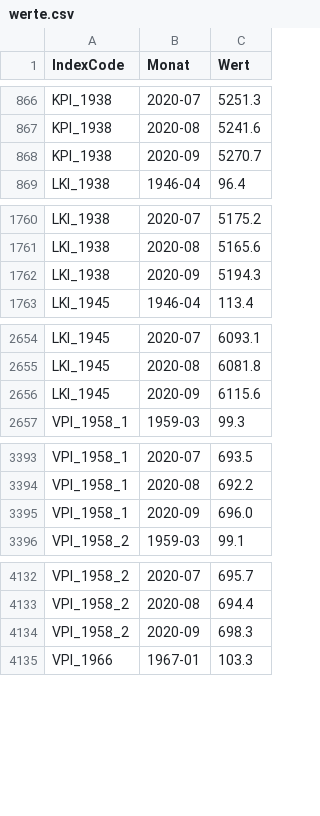
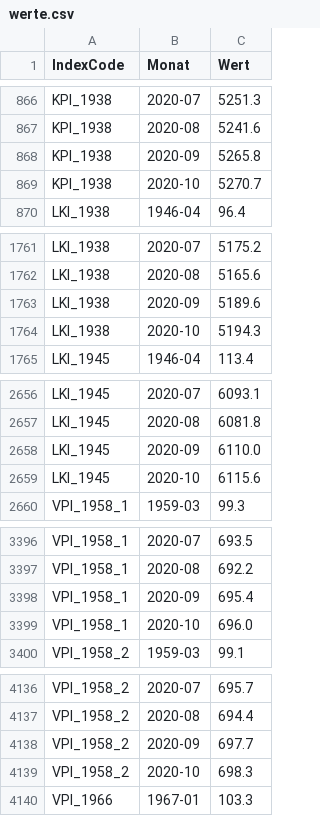
Before and after one commit to wischi-chr/AustriaVPI, a CSV file: data/werte.csv, drawn as a sheet; only a part is shown, gaps mark what is left out; the diff covers the shown part only.

Commit message:
Update

```diff
--- a/data/werte.csv
+++ b/data/werte.csv
@@ -867,3 +867,4 @@ KPI_1938,2020-07,5251.3
 KPI_1938,2020-08,5241.6
-KPI_1938,2020-09,5270.7
+KPI_1938,2020-09,5265.8
+KPI_1938,2020-10,5270.7
 LKI_1938,1946-04,96.4
@@ -1761,3 +1762,4 @@ LKI_1938,2020-07,5175.2
 LKI_1938,2020-08,5165.6
-LKI_1938,2020-09,5194.3
+LKI_1938,2020-09,5189.6
+LKI_1938,2020-10,5194.3
 LKI_1945,1946-04,113.4
@@ -2655,3 +2657,4 @@ LKI_1945,2020-07,6093.1
 LKI_1945,2020-08,6081.8
-LKI_1945,2020-09,6115.6
+LKI_1945,2020-09,6110.0
+LKI_1945,2020-10,6115.6
 VPI_1958_1,1959-03,99.3
@@ -3394,3 +3397,4 @@ VPI_1958_1,2020-07,693.5
 VPI_1958_1,2020-08,692.2
-VPI_1958_1,2020-09,696.0
+VPI_1958_1,2020-09,695.4
+VPI_1958_1,2020-10,696.0
 VPI_1958_2,1959-03,99.1
@@ -4133,3 +4137,4 @@ VPI_1958_2,2020-07,695.7
 VPI_1958_2,2020-08,694.4
-VPI_1958_2,2020-09,698.3
+VPI_1958_2,2020-09,697.7
+VPI_1958_2,2020-10,698.3
 VPI_1966,1967-01,103.3
```
Also changed, not shown: 8 added rows and 8 edited cells elsewhere in this file.
